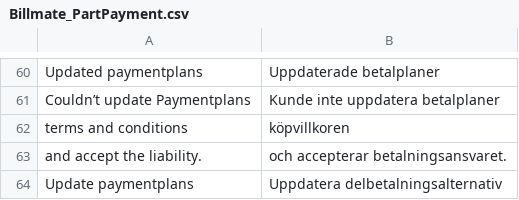
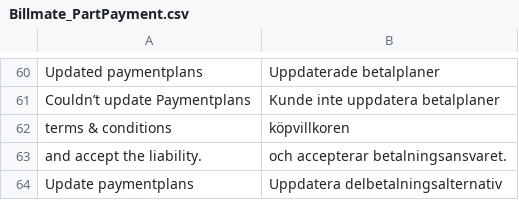
Before and after one commit to Billmate/magento, a CSV file: app/locale/sv_SE/Billmate_PartPayment.csv, drawn as a sheet; only a part is shown, gaps mark what is left out; the diff names each change by its address in the sheet, - before the commit and + after, or states it on an @@ line.

Commit message:
Some new changes in translations
Fixes #108

```diff
--- a/app/locale/sv_SE/Billmate_PartPayment.csv
+++ b/app/locale/sv_SE/Billmate_PartPayment.csv
-A62: terms and conditions
+A62: terms & conditions
```
Also changed, not shown: app/locale/sv_SE/Billmate_BillmateInvoice.csv, 4 other files.
